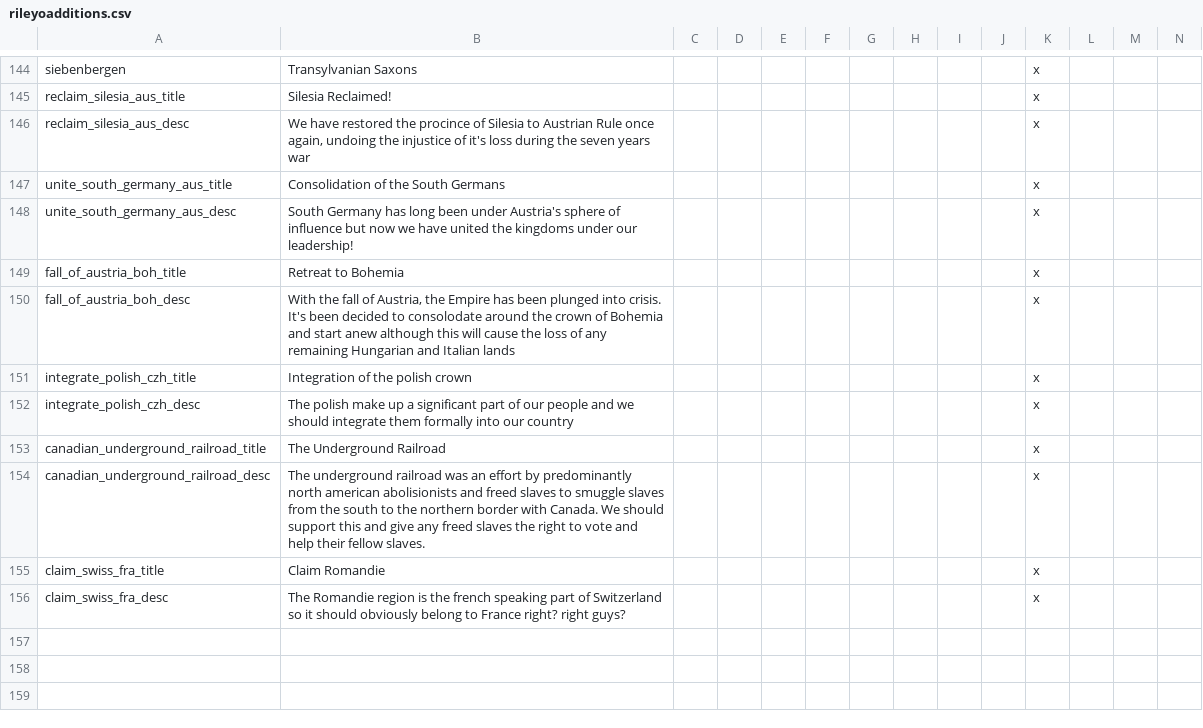
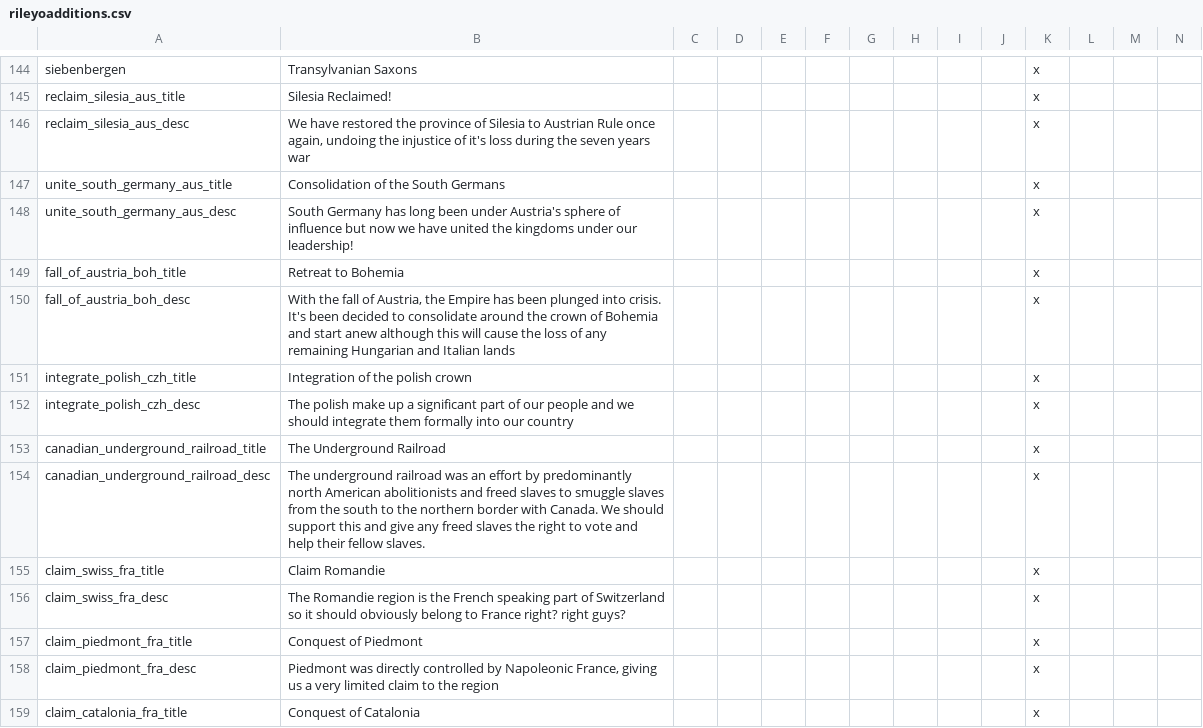
Before and after one commit to rileyo92/Rileyo-AlStadt, a CSV file: Rileyo ALStadt 1.6/localisation/rileyoadditions.csv, drawn as a sheet; only a part is shown, gaps mark what is left out; rows hold the shown columns only; the diff covers the shown part only; the diff names each change by its address in the sheet, - before the commit and + after, or states it on an @@ line.

```diff
--- a/Rileyo ALStadt 1.6/localisation/rileyoadditions.csv
+++ b/Rileyo ALStadt 1.6/localisation/rileyoadditions.csv
-B146: …restored the procince of Silesia…
+B146: …restored the province of Silesia…
-B150: …decided to consolodate around the…
+B150: …decided to consolidate around the…
-B154: …predominantly north american abolisionists and freed…
+B154: …predominantly north American abolitionists and freed…
-B156: …is the french speaking part…
+B156: …is the French speaking part…
+row 157: claim_piedmont_fra_title | Conquest of Piedmont |  |  |  |  |  |  |  |  | x
+row 158: claim_piedmont_fra_desc | Piedmont was directly controlled by Napoleonic France, giving us a very limited claim to the region |  |  |  |  |  |  |  |  | x
+row 159: claim_catalonia_fra_title | Conquest of Catalonia |  |  |  |  |  |  |  |  | x
```
Also changed, not shown: 17 added rows and 2 edited cells elsewhere in this file, 3 other files.
